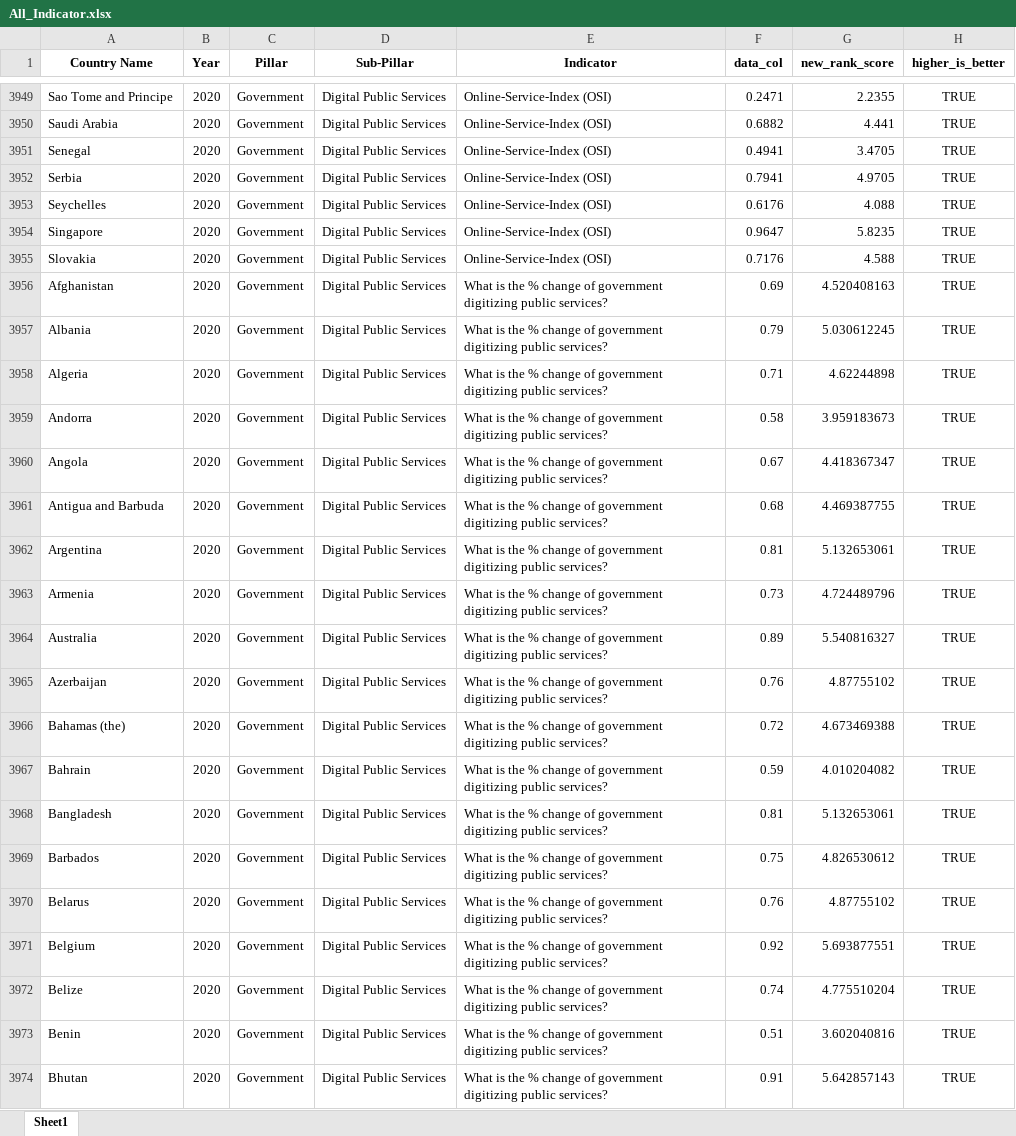
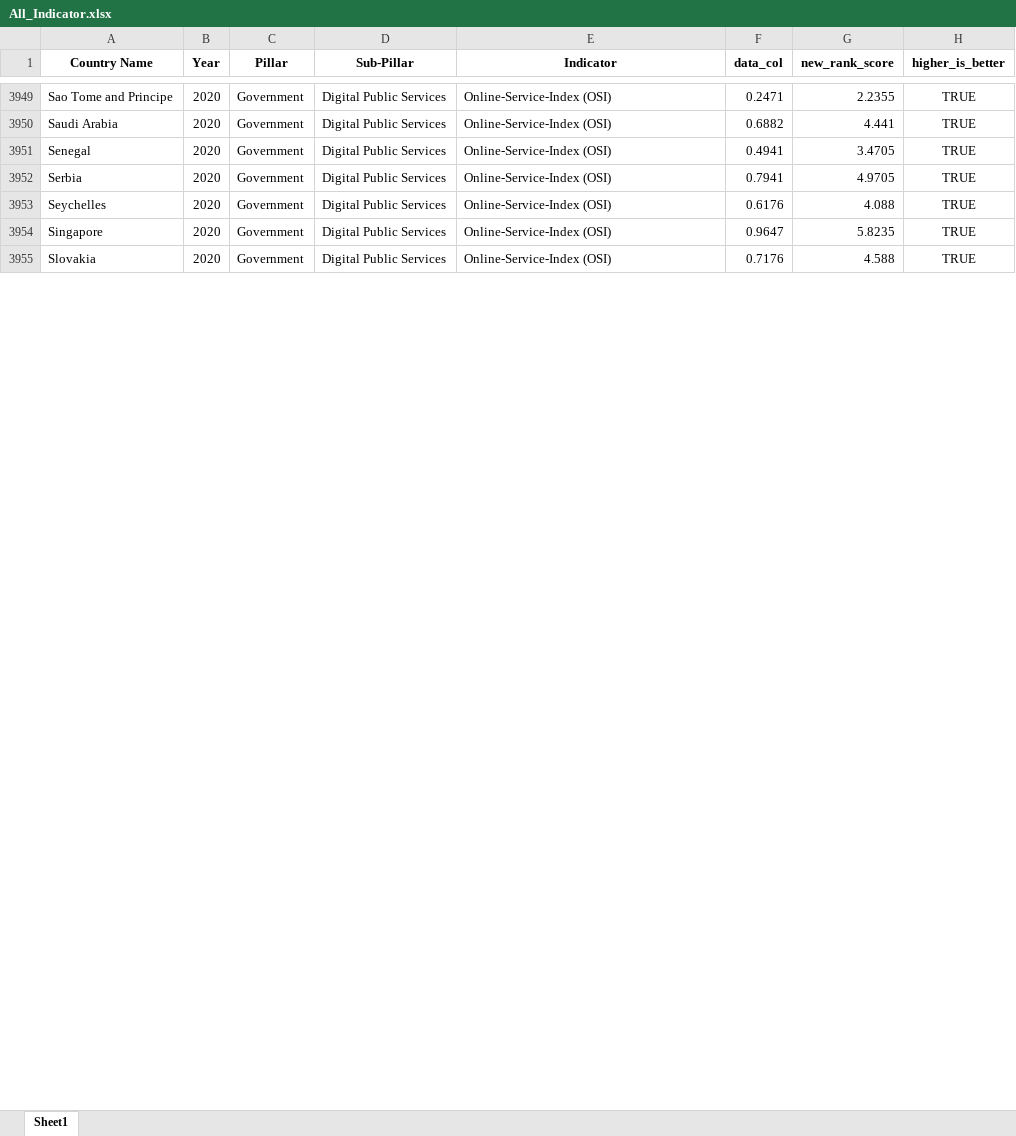
Before and after one commit to undp/digital-development-compass, an Excel workbook: score/country_scores/All_Indicator.xlsx, sheet Sheet1, drawn as a sheet; only a part is shown, gaps mark what is left out; values as stored, in another font and other column widths than the file's, no borders; the diff covers the shown part only; the diff names each change by its address in the sheet, - before the commit and + after, or states it on an @@ line.

```diff
--- a/score/country_scores/All_Indicator.xlsx (sheet Sheet1)
+++ b/score/country_scores/All_Indicator.xlsx (sheet Sheet1)
-row 3956: Afghanistan | 2020 | Government | Digital Public Services | What is the % change of government digitizing public services? | 0.69 | 4.520408163 | TRUE
-row 3957: Albania | 2020 | Government | Digital Public Services | What is the % change of government digitizing public services? | 0.79 | 5.030612245 | TRUE
-row 3958: Algeria | 2020 | Government | Digital Public Services | What is the % change of government digitizing public services? | 0.71 | 4.62244898 | TRUE
-row 3959: Andorra | 2020 | Government | Digital Public Services | What is the % change of government digitizing public services? | 0.58 | 3.959183673 | TRUE
-row 3960: Angola | 2020 | Government | Digital Public Services | What is the % change of government digitizing public services? | 0.67 | 4.418367347 | TRUE
-row 3961: Antigua and Barbuda | 2020 | Government | Digital Public Services | What is the % change of government digitizing public services? | 0.68 | 4.469387755 | TRUE
-row 3962: Argentina | 2020 | Government | Digital Public Services | What is the % change of government digitizing public services? | 0.81 | 5.132653061 | TRUE
-row 3963: Armenia | 2020 | Government | Digital Public Services | What is the % change of government digitizing public services? | 0.73 | 4.724489796 | TRUE
-row 3964: Australia | 2020 | Government | Digital Public Services | What is the % change of government digitizing public services? | 0.89 | 5.540816327 | TRUE
-row 3965: Azerbaijan | 2020 | Government | Digital Public Services | What is the % change of government digitizing public services? | 0.76 | 4.87755102 | TRUE
-row 3966: Bahamas (the) | 2020 | Government | Digital Public Services | What is the % change of government digitizing public services? | 0.72 | 4.673469388 | TRUE
-row 3967: Bahrain | 2020 | Government | Digital Public Services | What is the % change of government digitizing public services? | 0.59 | 4.010204082 | TRUE
-row 3968: Bangladesh | 2020 | Government | Digital Public Services | What is the % change of government digitizing public services? | 0.81 | 5.132653061 | TRUE
-row 3969: Barbados | 2020 | Government | Digital Public Services | What is the % change of government digitizing public services? | 0.75 | 4.826530612 | TRUE
-row 3970: Belarus | 2020 | Government | Digital Public Services | What is the % change of government digitizing public services? | 0.76 | 4.87755102 | TRUE
-row 3971: Belgium | 2020 | Government | Digital Public Services | What is the % change of government digitizing public services? | 0.92 | 5.693877551 | TRUE
-row 3972: Belize | 2020 | Government | Digital Public Services | What is the % change of government digitizing public services? | 0.74 | 4.775510204 | TRUE
-row 3973: Benin | 2020 | Government | Digital Public Services | What is the % change of government digitizing public services? | 0.51 | 3.602040816 | TRUE
-row 3974: Bhutan | 2020 | Government | Digital Public Services | What is the % change of government digitizing public services? | 0.91 | 5.642857143 | TRUE
```
Also changed, not shown: 172 removed rows elsewhere in this sheet, UNDP Digital Assessment Data Framework Filename Matching V7.xlsx, score/country_scores/All.xlsx, 20 other files.
